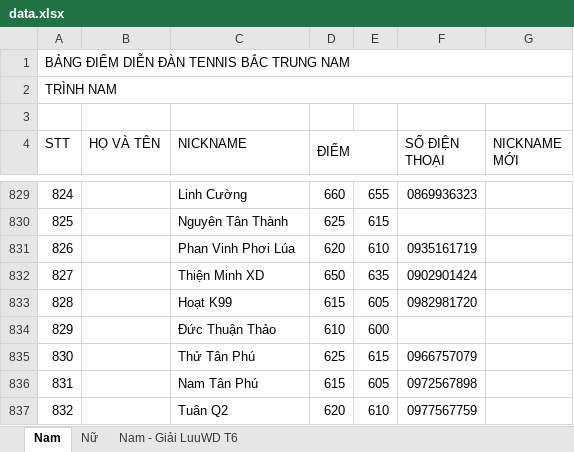
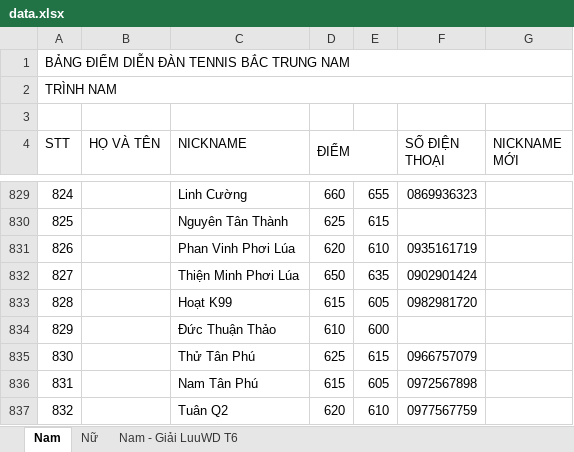
Before and after one commit to dflyapp/tennis-btn, an Excel workbook: scripts/data.xlsx, sheet Nam, drawn as a sheet; only a part is shown, gaps mark what is left out; values as stored, in another font and other column widths than the file's, no cell formats; conditional formats not drawn; the diff covers the shown part only; the diff names each change by its address in the sheet, - before the commit and + after, or states it on an @@ line.

```diff
--- a/scripts/data.xlsx (sheet Nam)
+++ b/scripts/data.xlsx (sheet Nam)
-C832 (NICKNAME): Thiện Minh XD
+C832 (NICKNAME): Thiện Minh Phơi Lúa
```
Also changed, not shown: 2 added rows and 14 edited cells elsewhere in this sheet, cell formats, 1 other file.
